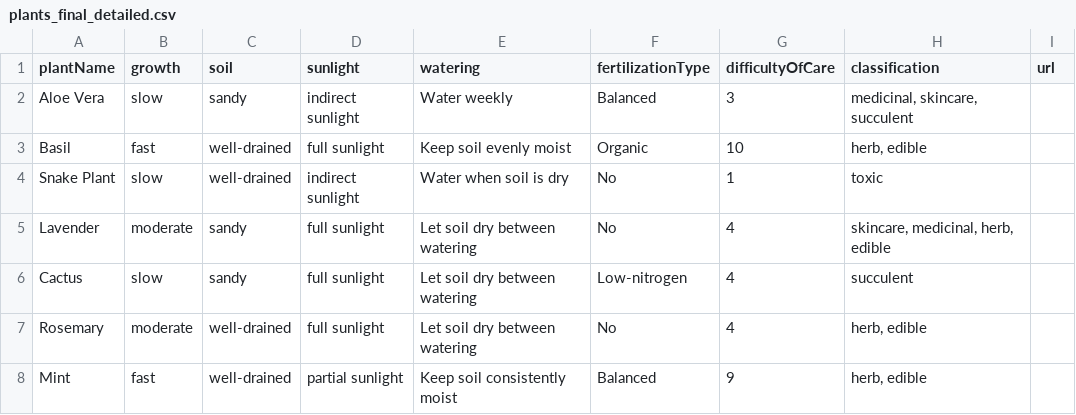
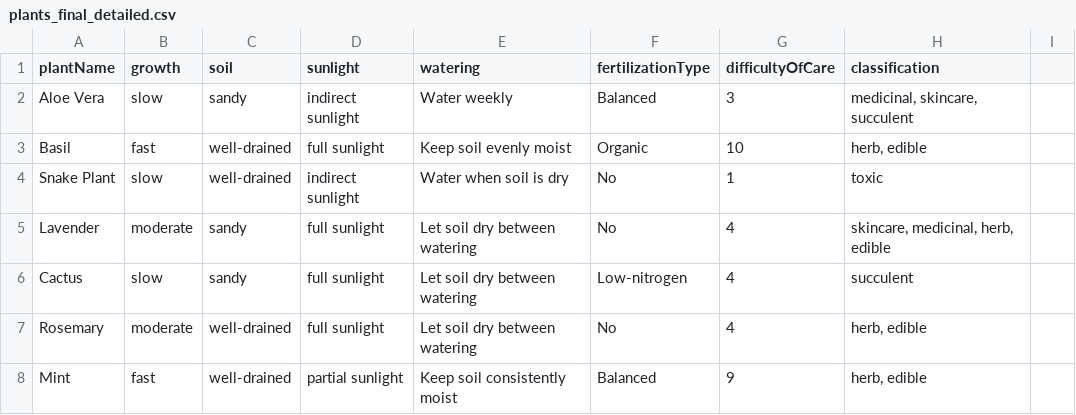
Before and after one commit to kelly-ung/IrvineHacks2026, a CSV file: server/csvfiles/plants_final_detailed.csv, drawn as a sheet; only a part is shown.

Commit message:
update table contents

```diff
--- a/server/csvfiles/plants_final_detailed.csv
+++ b/server/csvfiles/plants_final_detailed.csv
@@ -1,2 +1,2 @@
-plantName,growth,soil,sunlight,watering,fertilizationType,difficultyOfCare,classification,url
+plantName,growth,soil,sunlight,watering,fertilizationType,difficultyOfCare,classification,
 Aloe Vera,slow,sandy,indirect sunlight,Water weekly,Balanced,3,"medicinal, skincare, succulent",
```
Also changed, not shown: 5 other files.
